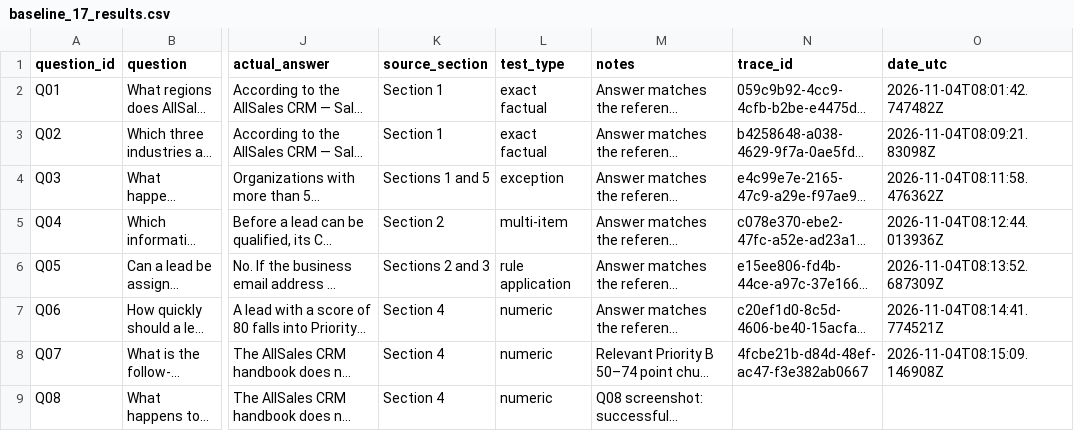
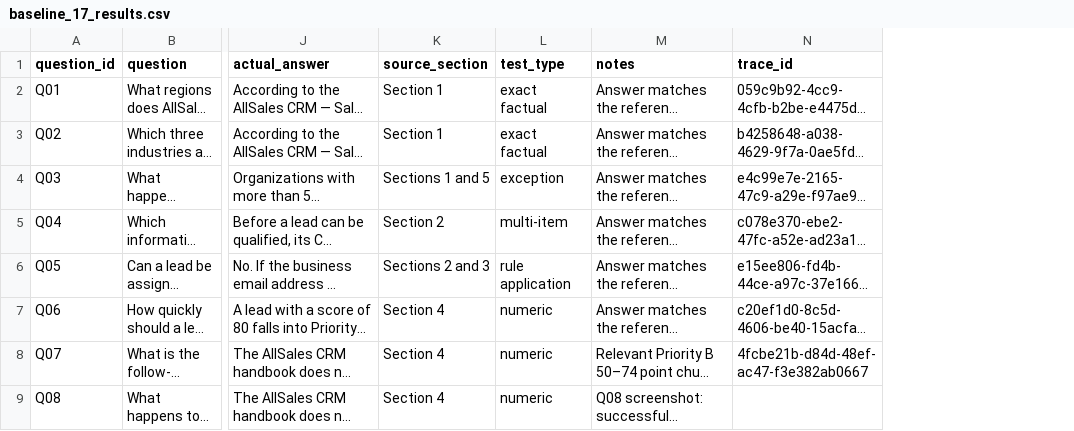
Before and after one commit to FerhatU9/AllSalesCRM-AI, a CSV file: data/baseline_17_results.csv, drawn as a sheet; only a part is shown, gaps mark what is left out; long unchanged cells end in …; the diff names each change by its address in the sheet, - before the commit and + after, or states it on an @@ line.

```diff
--- a/data/baseline_17_results.csv
+++ b/data/baseline_17_results.csv
-column O (date_utc), rows 2-8: 2026-11-04T08:01:42.747482Z | 2026-11-04T08:09:21.83098Z | 2026-11-04T08:11:58.476362Z | 2026-11-04T08:12:44.013936Z | 2026-11-04T08:13:52.687309Z | 2026-11-04T08:14:41.774521Z | 2026-11-04T08:15:09.146908Z
```
Also changed, not shown: data/evaluation_34_reviewed.csv, 10 other files.
